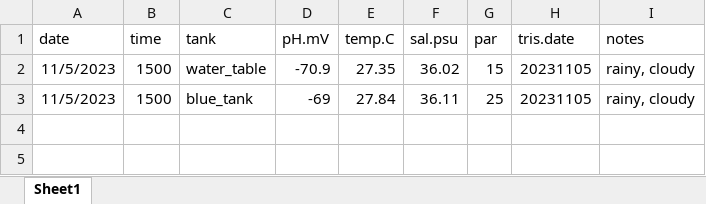
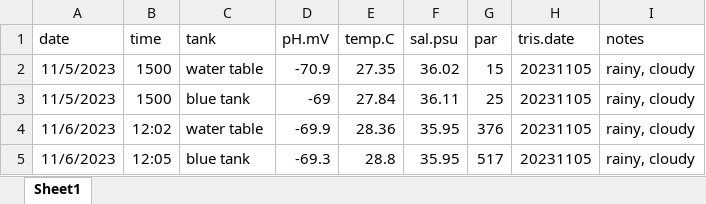
Before and after one commit to AHuffmyer/moorea_symbiotic_exchange_2023, an Excel workbook: data/environmental/daily_measurements.xlsx, sheet Sheet1, drawn as a sheet; values as stored, in another font and other column widths than the file's, no borders; the diff names each change by its address in the sheet, - before the commit and + after, or states it on an @@ line.

Commit message:
added new daily measurements

```diff
--- a/data/environmental/daily_measurements.xlsx (sheet Sheet1)
+++ b/data/environmental/daily_measurements.xlsx (sheet Sheet1)
-C2 (tank): water_table
+C2 (tank): water table
-C3 (tank): blue_tank
+C3 (tank): blue tank
+row 4: 11/6/2023 | 12:02 | water table | -69.9 | 28.36 | 35.95 | 376 | 20231105 | rainy, cloudy
+row 5: 11/6/2023 | 12:05 | blue tank | -69.3 | 28.8 | 35.95 | 517 | 20231105 | rainy, cloudy
```
Also changed, not shown: 3 other files.
